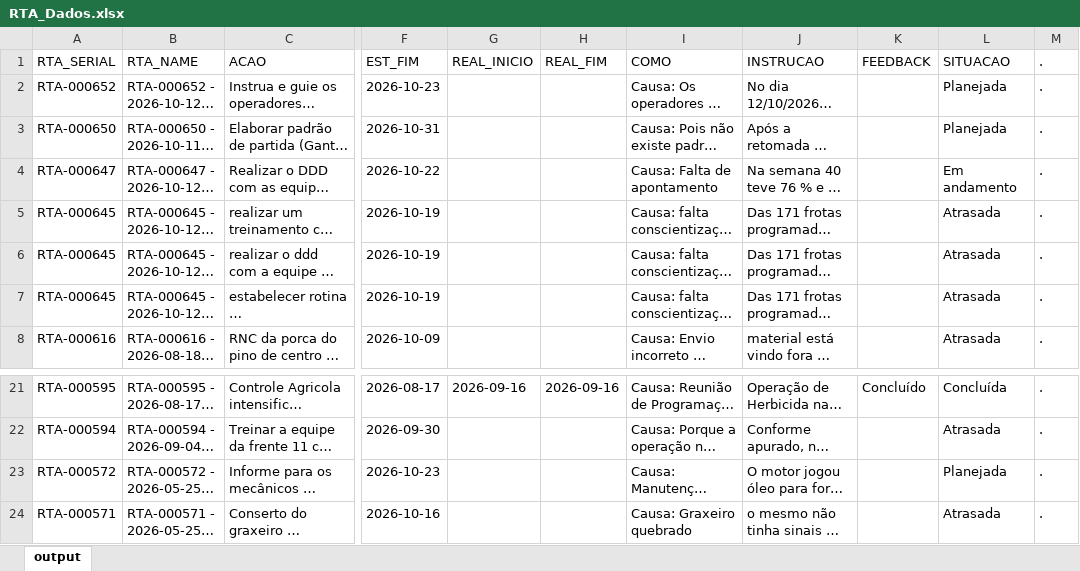
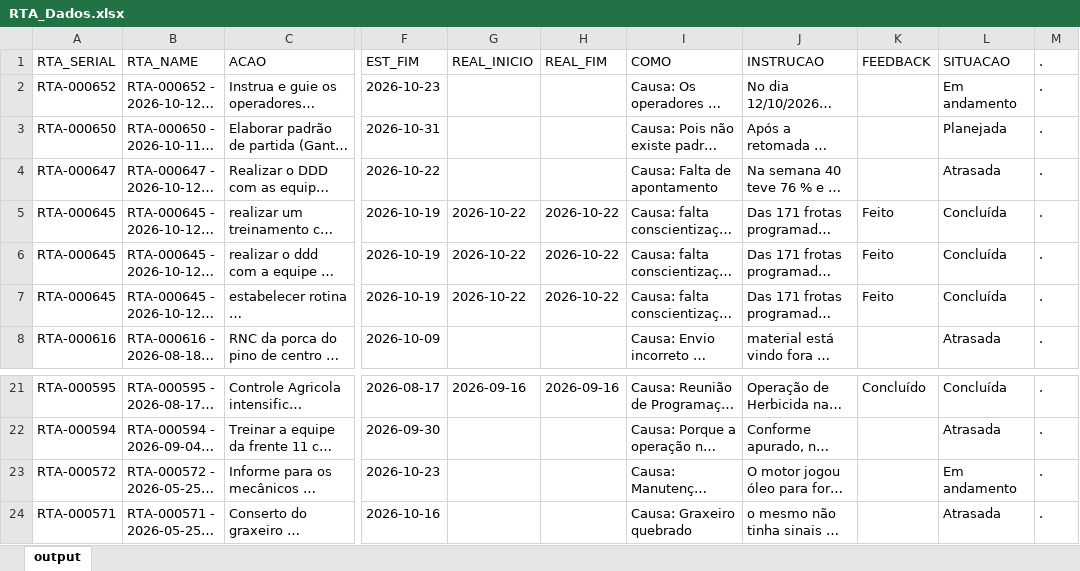
Before and after one commit to raulgribeiro/RTA-Dashboard, an Excel workbook: downloads/RTA_Dados.xlsx, sheet output, drawn as a sheet; only a part is shown, gaps mark what is left out; long unchanged cells end in …; values as stored, in another font and other column widths than the file's, no borders; the diff names each change by its address in the sheet, - before the commit and + after, or states it on an @@ line.

```diff
--- a/downloads/RTA_Dados.xlsx (sheet output)
+++ b/downloads/RTA_Dados.xlsx (sheet output)
-L2 (SITUACAO): Planejada
+L2 (SITUACAO): Em andamento
-L4 (SITUACAO): Em andamento
+L4 (SITUACAO): Atrasada
-G5:G7 (REAL_INICIO): (empty)
+G5:G7 (REAL_INICIO): 2026-10-22
-H5:H7 (REAL_FIM): (empty)
+H5:H7 (REAL_FIM): 2026-10-22
-K5:K7 (FEEDBACK): (empty)
+K5:K7 (FEEDBACK): Feito
-L5:L7 (SITUACAO): Atrasada
+L5:L7 (SITUACAO): Concluída
-L23 (SITUACAO): Planejada
+L23 (SITUACAO): Em andamento
```
Also changed, not shown: downloads/RTA_Unidade.xlsx, 2 other files.
